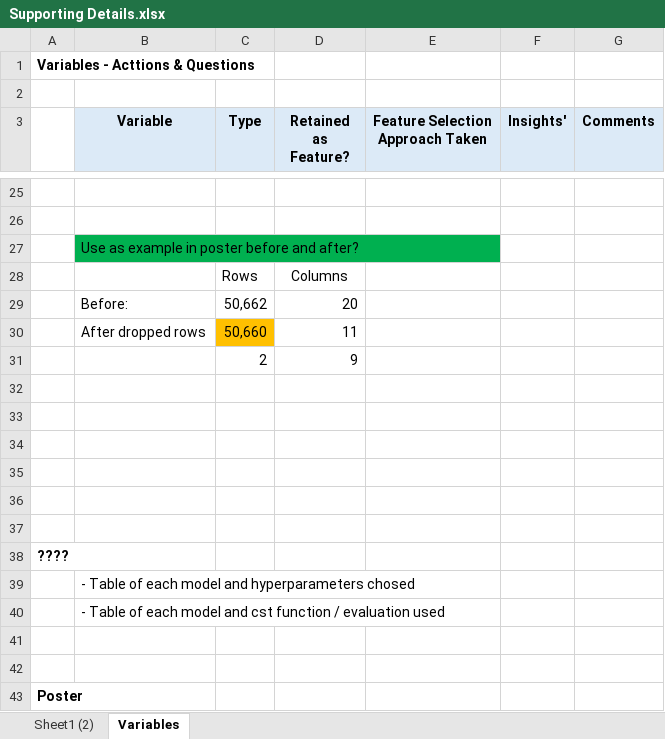
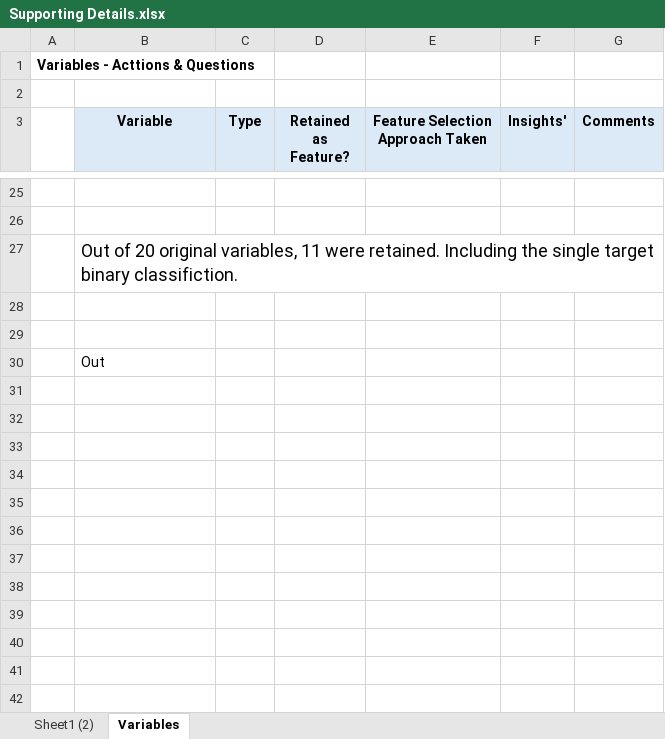
Before and after one commit to StuartG24/Telecom_Customer_Targeting, an Excel workbook: Supporting Details.xlsx, sheet Variables, drawn as a sheet; only a part is shown, gaps mark what is left out; values as stored, in another font and other column widths than the file's, no borders; removed rows and columns are numbered as before the commit, all else as after; the diff covers the shown part only; the diff names each change by its address in the sheet, - before the commit and + after, or states it on an @@ line.

```diff
--- a/Supporting Details.xlsx (sheet Variables)
+++ b/Supporting Details.xlsx (sheet Variables)
-B27 (Variable): Use as example in poster before and after?
+B27 (Variable): Out of 20 original variables, 11 were retained. Including the single target binary classifiction.
-B27 fill: #00B050
+B27 fill: none, text size: larger
-row 28:  |  | Rows | Columns
-row 29:  | Before: | 50,662 | 20
-row 30:  | After dropped rows | 50,660 | 11
-row 31:  |  | 2 | 9
-row 34: (empty)
-row 35: (empty)
-row 36: (empty)
-row 37: (empty)
-row 38: ????
-B30 (Variable): - Table of each model and hyperparameters chosed
+B30 (Variable): Out
-row 40:  | - Table of each model and cst function / evaluation used
-row 41: (empty)
-row 42: (empty)
-row 43: Poster
```
Also changed, not shown: 12 removed rows elsewhere in this sheet, 3 other files.
